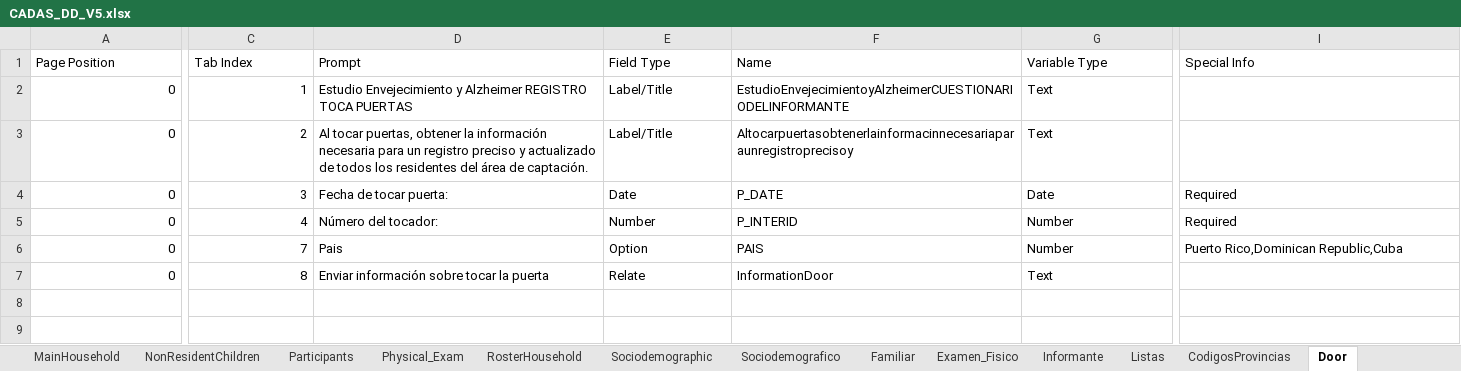
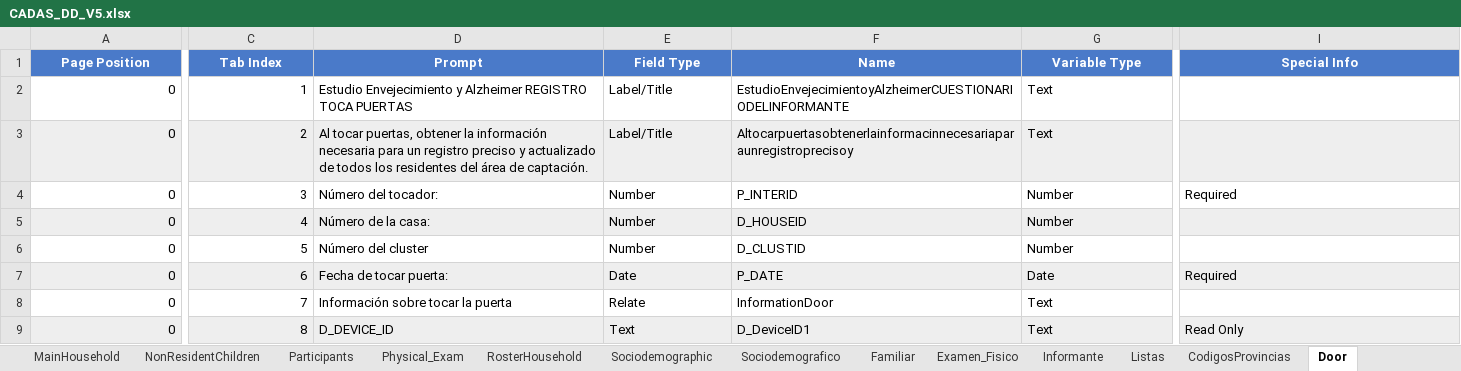
Before and after one commit to chrissoria/CADAS, an Excel workbook: CADAS_DD_V5.xlsx, sheet Door, drawn as a sheet; only a part is shown, gaps mark what is left out; values as stored, in another font and other column widths than the file's, no borders; table styles not drawn; addresses are those after the commit; rows hold the shown columns only; the diff covers the shown part only; the diff names each change by its address in the sheet, - before the commit and + after, or states it on an @@ line.

Commit message:
updated the doors do read file

```diff
--- a/CADAS_DD_V5.xlsx (sheet Door)
+++ b/CADAS_DD_V5.xlsx (sheet Door)
@@ A1:I1 fill: none → #4A7AC9, bold: off → on, text colour: black → #FFFFFF, alignment: left → center @@
-A3:I3 fill: none
+A3:I3 fill: #EEEEEE
-D4 (Prompt): Fecha de tocar puerta:
+D4 (Prompt): Número del tocador:
-E4 (Field Type): Date
+E4 (Field Type): Number
-F4 (Name): P_DATE
+F4 (Name): P_INTERID
-G4 (Variable Type): Date
+G4 (Variable Type): Number
-A5:I5 fill: none
+A5:I5 fill: #EEEEEE
-D5 (Prompt): Número del tocador:
+D5 (Prompt): Número de la casa:
-F5 (Name): P_INTERID
+F5 (Name): D_HOUSEID
-I5 (Special Info): Required
+I5 (Special Info): (empty)
+row 6: 0 | 5 | Número del cluster | Number | D_CLUSTID | Number
+row 7: 0 | 6 | Fecha de tocar puerta: | Date | P_DATE | Date | Required
-D8 (Prompt): Pais
+D8 (Prompt): Información sobre tocar la puerta
-E8 (Field Type): Option
+E8 (Field Type): Relate
-F8 (Name): PAIS
+F8 (Name): InformationDoor
-G8 (Variable Type): Number
+G8 (Variable Type): Text
-I8 (Special Info): Puerto Rico,Dominican Republic,Cuba
+I8 (Special Info): (empty)
-A9:I9 fill: none
+A9:I9 fill: #EEEEEE
-D9 (Prompt): Enviar información sobre tocar la puerta
+D9 (Prompt): D_DEVICE_ID
-E9 (Field Type): Relate
+E9 (Field Type): Text
-F9 (Name): InformationDoor
+F9 (Name): D_DeviceID1
-I9 (Special Info): (empty)
+I9 (Special Info): Read Only
```
Also changed, not shown: 2 edited cells and cell formats elsewhere in this sheet, sheet InformationDoor, sheet InformationDoorParticipants, other sheet tabs, 4 other files.
